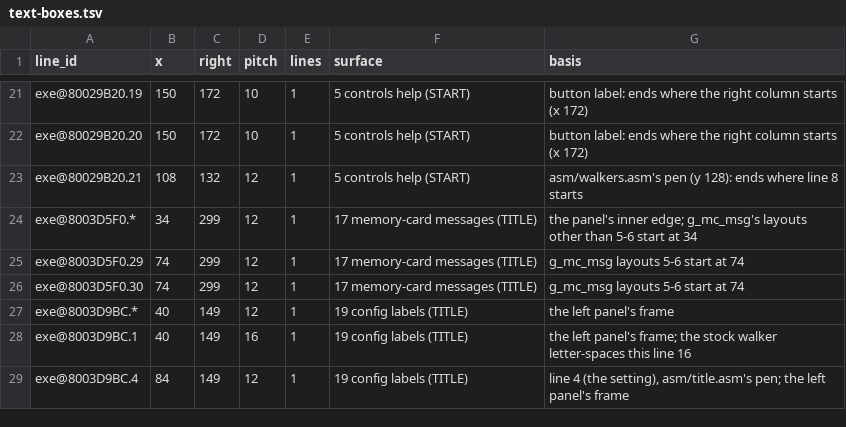
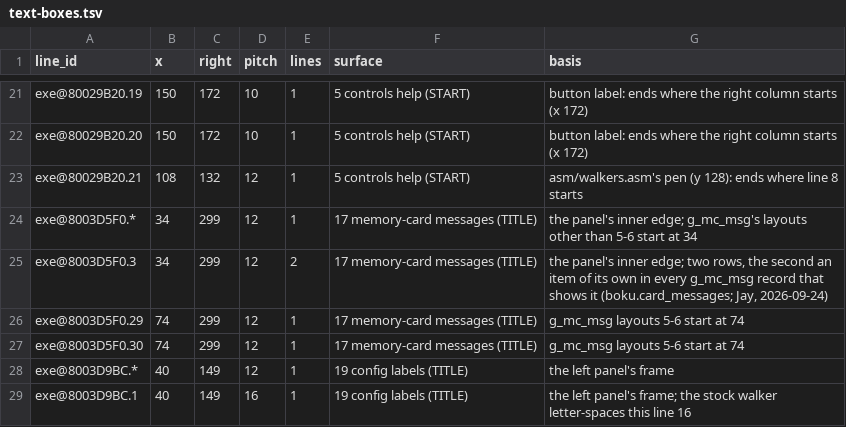
Before and after one commit to jeapostrophe/boku-ps1, a TSV file: research/data/text-boxes.tsv, drawn as a sheet; only a part is shown, gaps mark what is left out; the shorter side is filled out with more unchanged rows.

```diff
--- a/research/data/text-boxes.tsv
+++ b/research/data/text-boxes.tsv
@@ -24,2 +24,3 @@ exe@80029B20.21	108	132	12	1	5 controls help (START)	asm/walkers.asm's pen (y 12
 exe@8003D5F0.*	34	299	12	1	17 memory-card messages (TITLE)	the panel's inner edge; g_mc_msg's layouts other than 5-6 start at 34
+exe@8003D5F0.3	34	299	12	2	17 memory-card messages (TITLE)	the panel's inner edge; two rows, the second an item of its own in every g_mc_msg record that shows it (boku.card_messages; Jay, 2026-09-24)
 exe@8003D5F0.29	74	299	12	1	17 memory-card messages (TITLE)	g_mc_msg layouts 5-6 start at 74
```
Also changed, not shown: 11 other files.
